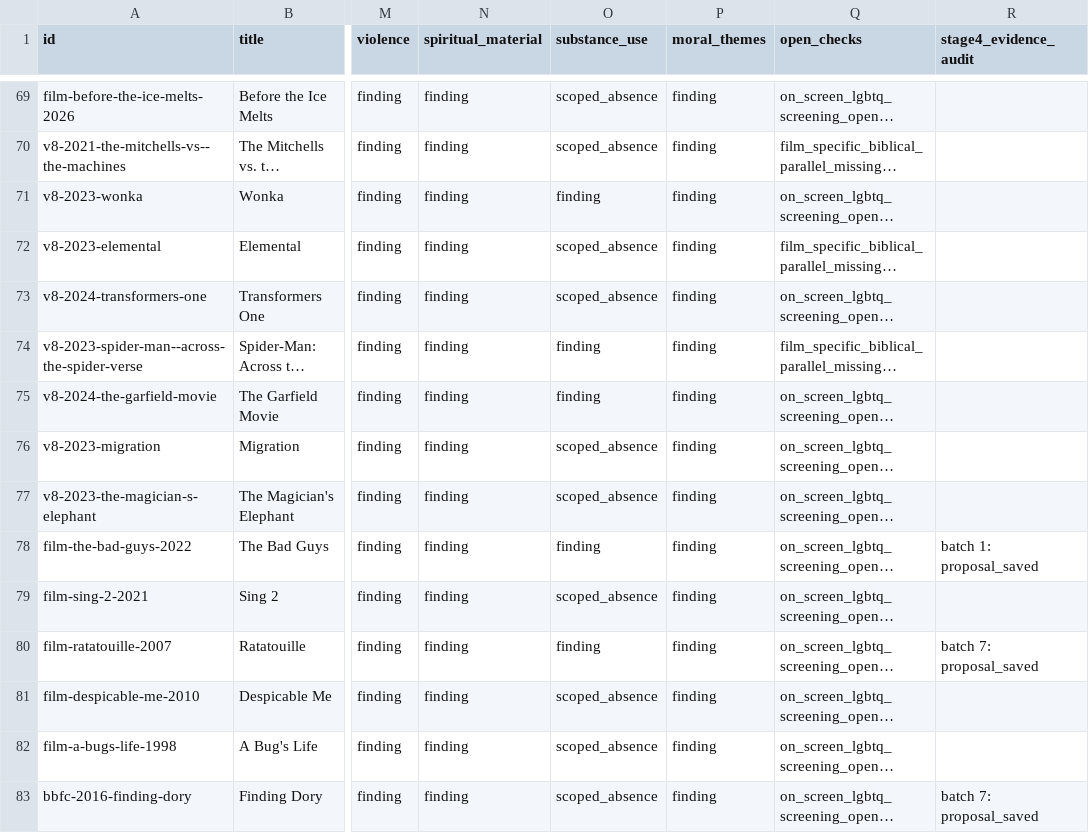
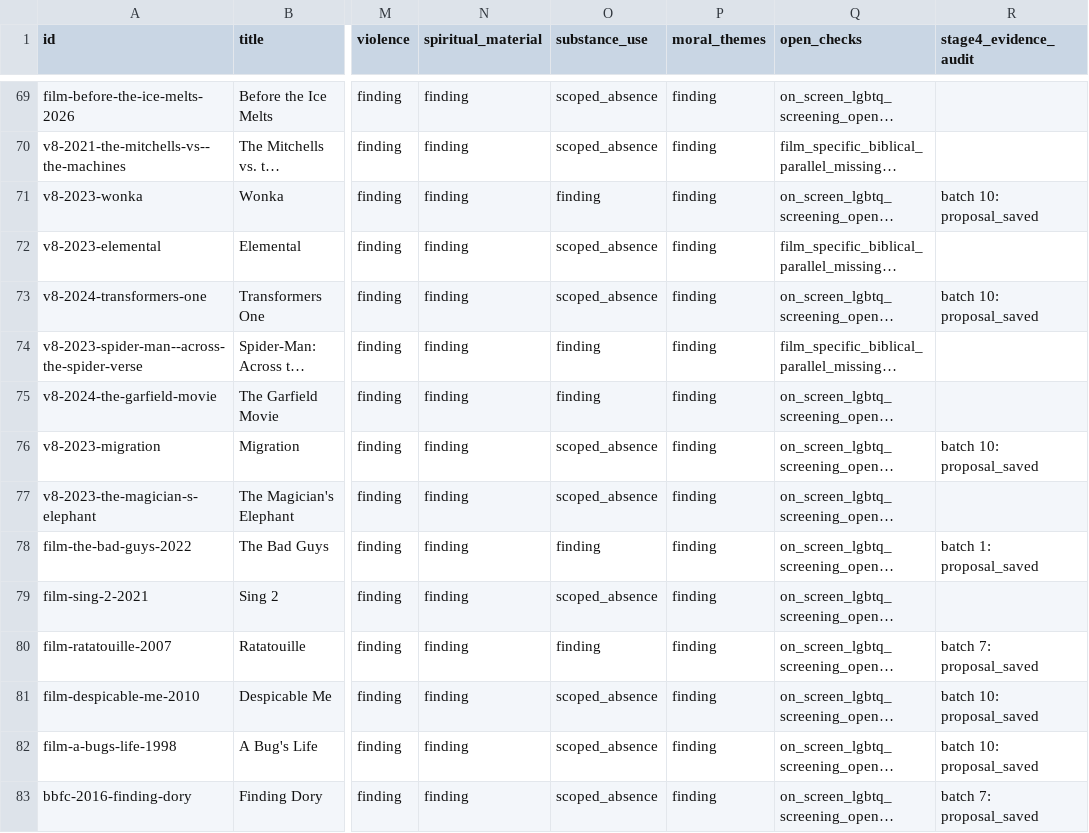
Before and after one commit to stavrosibrahim10-lab/coptic-orthodox-movie-reviews, a TSV file: editorial/review-completion.tsv, drawn as a sheet; only a part is shown, gaps mark what is left out; long unchanged cells end in …; the diff covers the shown part only; the diff names each change by its address in the sheet, - before the commit and + after, or states it on an @@ line.

Commit message:
Verify the full ledger against Stage 4 batch 10

```diff
--- a/editorial/review-completion.tsv
+++ b/editorial/review-completion.tsv
-R71 (stage4_evidence_audit): (empty)
+R71 (stage4_evidence_audit): batch 10: proposal_saved
-R73 (stage4_evidence_audit): (empty)
+R73 (stage4_evidence_audit): batch 10: proposal_saved
-R76 (stage4_evidence_audit): (empty)
+R76 (stage4_evidence_audit): batch 10: proposal_saved
-R81:R82 (stage4_evidence_audit): (empty)
+R81:R82 (stage4_evidence_audit): batch 10: proposal_saved
```
Also changed, not shown: 5 edited cells elsewhere in this file.
